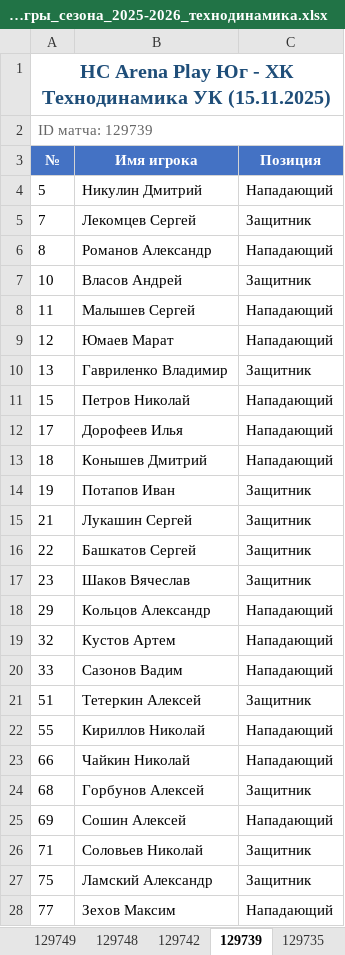
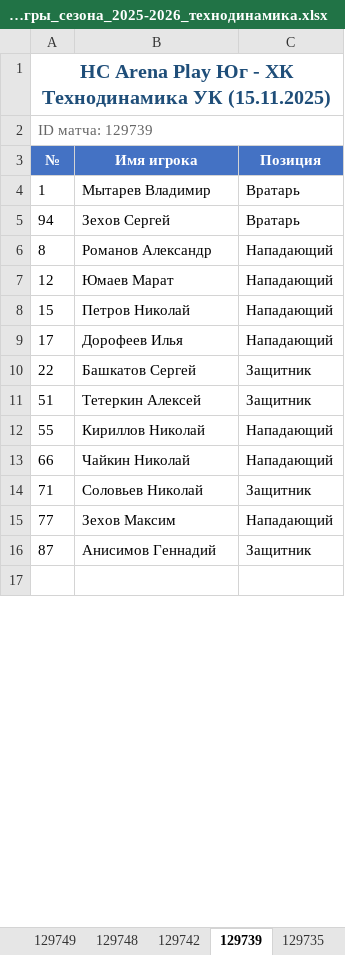
Before and after one commit to NikitaZheleznov/rosobotonexport-parsrer, an Excel workbook: output/Список_всех_составов_на_игры_сезона_2025-2026_технодинамика.xlsx, sheet 129739, drawn as a sheet; only a part is shown; the shorter side is filled out with more unchanged rows; values as stored, in another font and other column widths than the file's, no borders; removed rows and columns are numbered as before the commit, all else as after; the diff covers the shown part only; the diff names each change by its address in the sheet, - before the commit and + after, or states it on an @@ line.

```diff
--- a/output/Список_всех_составов_на_игры_сезона_2025-2026_технодинамика.xlsx (sheet 129739)
+++ b/output/Список_всех_составов_на_игры_сезона_2025-2026_технодинамика.xlsx (sheet 129739)
-row 4: 5 | Никулин Дмитрий | Нападающий
-row 5: 7 | Лекомцев Сергей | Защитник
@@ row 35 moved to row 4: 1 @@
@@ row 36 moved to row 5: 94 @@
-row 7: 10 | Власов Андрей | Защитник
-row 8: 11 | Малышев Сергей | Нападающий
-row 10: 13 | Гавриленко Владимир | Защитник
-row 13: 18 | Конышев Дмитрий | Нападающий
-row 14: 19 | Потапов Иван | Защитник
-row 15: 21 | Лукашин Сергей | Защитник
-row 17: 23 | Шаков Вячеслав | Защитник
-row 18: 29 | Кольцов Александр | Нападающий
-row 19: 32 | Кустов Артем | Нападающий
-row 20: 33 | Сазонов Вадим | Нападающий
-row 24: 68 | Горбунов Алексей | Защитник
-row 25: 69 | Сошин Алексей | Нападающий
-row 27: 75 | Ламский Александр | Защитник
```
Also changed, not shown: 5 removed rows and 1 edited cell elsewhere in this sheet, sheet 129728, sheet 129721, sheet 120424, sheet 125222, sheet 129720, sheet 120428, 26 more sheets, output/Список_всех_составов_на_игры_сезона_2022-2023_технодинамика.xlsx, output/Список_всех_составов_на_игры_сезона_2023-2024_технодинамика.xlsx, 7 other files.
